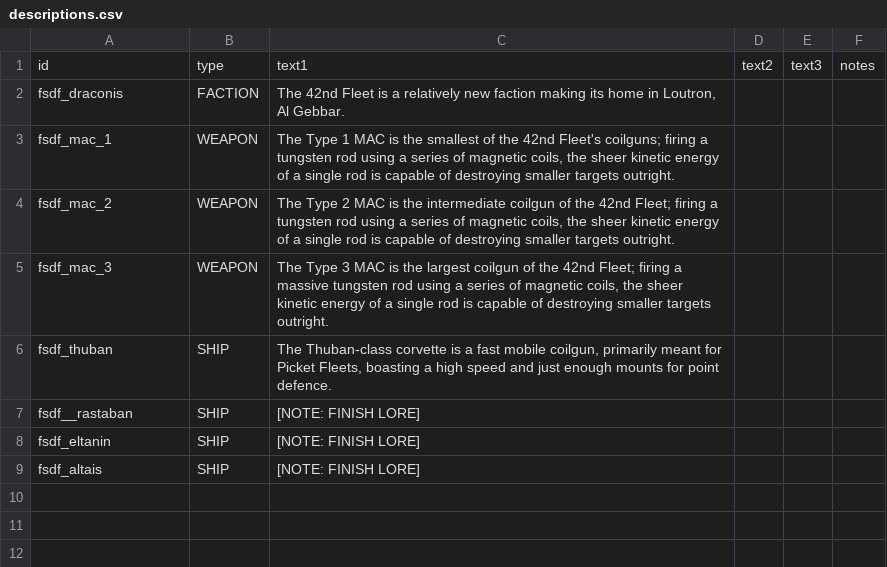
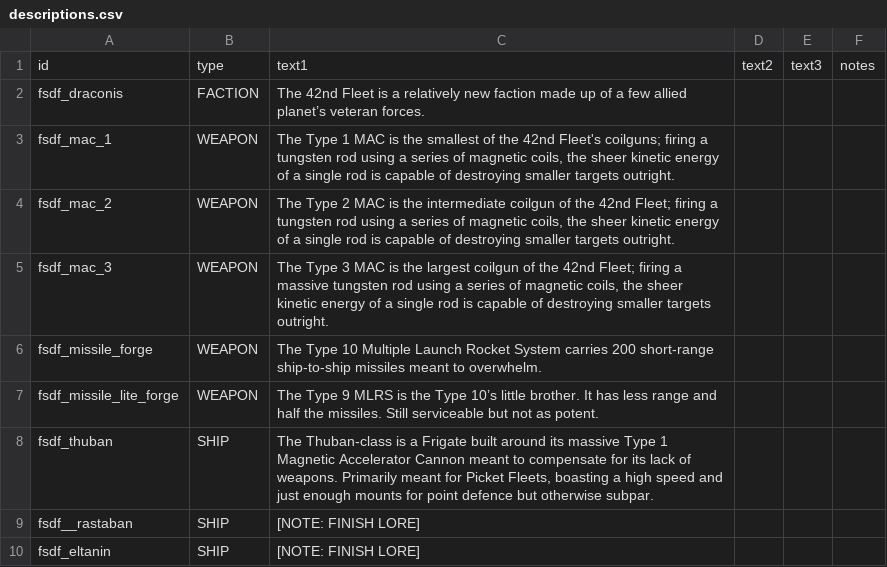
Before and after one commit to Levianeer/Draconis-Fleet, a CSV file: data/strings/descriptions.csv, drawn as a sheet.

Commit message:
1.7.0
Still not sure about ship systems

```diff
--- a/data/strings/descriptions.csv
+++ b/data/strings/descriptions.csv
@@ -1,3 +1,3 @@
 id,type,text1,text2,text3,notes
-fsdf_draconis,FACTION,"The 42nd Fleet is a relatively new faction making its home in Loutron, Al Gebbar.",,,
+fsdf_draconis,FACTION,The 42nd Fleet is a relatively new faction made up of a few allied planet’s veteran forces.,,,
 fsdf_mac_1,WEAPON,"The Type 1 MAC is the smallest of the 42nd Fleet's coilguns; firing a tungsten rod using a series of magnetic coils, the sheer kinetic energy of a single rod is capable of destroying smaller targets outright.",,,
@@ -5,5 +5,6 @@ fsdf_mac_2,WEAPON,"The Type 2 MAC is the intermediate coilgun of the 42nd Fleet;
 fsdf_mac_3,WEAPON,"The Type 3 MAC is the largest coilgun of the 42nd Fleet; firing a massive tungsten rod using a series of magnetic coils, the sheer kinetic energy of a single rod is capable of destroying smaller targets outright.",,,
-fsdf_thuban,SHIP,"The Thuban-class corvette is a fast mobile coilgun, primarily meant for Picket Fleets, boasting a high speed and just enough mounts for point defence.",,,
+fsdf_missile_forge,WEAPON,The Type 10 Multiple Launch Rocket System carries 200 short-range ship-to-ship missiles meant to overwhelm.,,,
+fsdf_missile_lite_forge,WEAPON,The Type 9 MLRS is the Type 10’s little brother. It has less range and half the missiles. Still serviceable but not as potent.,,,
+fsdf_thuban,SHIP,"The Thuban-class is a Frigate built around its massive Type 1 Magnetic Accelerator Cannon meant to compensate for its lack of weapons. Primarily meant for Picket Fleets, boasting a high speed and just enough mounts for point defence but otherwise subpar.",,,
 fsdf__rastaban,SHIP,[NOTE: FINISH LORE],,,
 fsdf_eltanin,SHIP,[NOTE: FINISH LORE],,,
-fsdf_altais,SHIP,[NOTE: FINISH LORE],,,
```
Also changed, not shown: data/hulls/ship_data.csv, data/weapons/weapon_data.csv, 34 other files.
